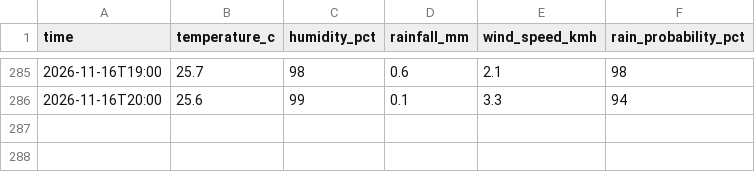
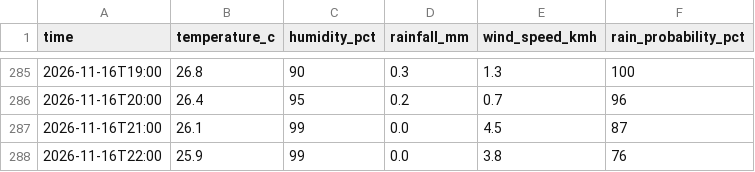
Before and after one commit to kyuuucode/TFB2093-weather-iot, a CSV file: data/hourly_observations.csv, drawn as a sheet; only a part is shown, gaps mark what is left out; the diff covers the shown part only.

```diff
--- a/data/hourly_observations.csv
+++ b/data/hourly_observations.csv
@@ -285,2 +285,4 @@ time,temperature_c,humidity_pct,rainfall_mm,wind_speed_kmh,rain_probability_pct
-2026-11-16T19:00,25.7,98,0.6,2.1,98
-2026-11-16T20:00,25.6,99,0.1,3.3,94
+2026-11-16T19:00,26.8,90,0.3,1.3,100
+2026-11-16T20:00,26.4,95,0.2,0.7,96
+2026-11-16T21:00,26.1,99,0.0,4.5,87
+2026-11-16T22:00,25.9,99,0.0,3.8,76
```
Also changed, not shown: 29 edited cells elsewhere in this file, data/forecast_snapshots.csv, data/readings_log.csv, 1 other file.
